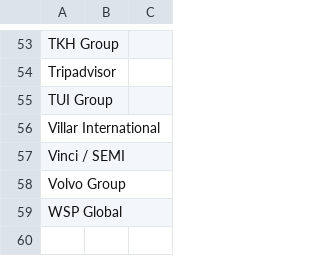
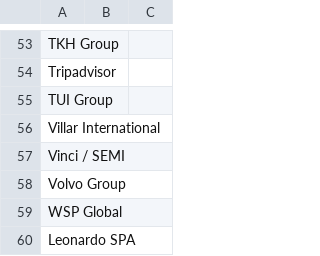
Before and after one commit to tvp-freeports/analysis_finance_reports, a CSV file: src/freeports_analysis/data/companies.csv, drawn as a sheet; only a part is shown, gaps mark what is left out; the diff names each change by its address in the sheet, - before the commit and + after, or states it on an @@ line.

```diff
--- a/src/freeports_analysis/data/companies.csv
+++ b/src/freeports_analysis/data/companies.csv
+row 60: Leonardo SPA
```
Also changed, not shown: src/freeports_analysis/data/company_to_list.csv, src/freeports_analysis/formats/data/formats.csv, 6 other files.
